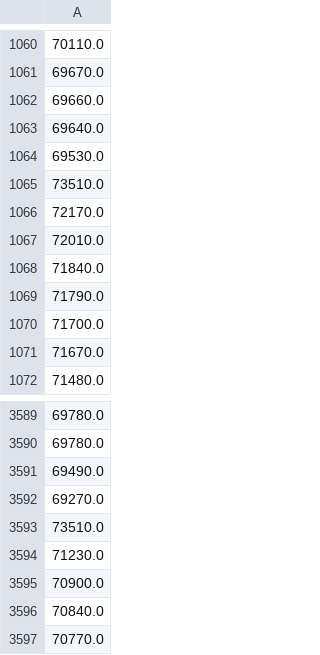
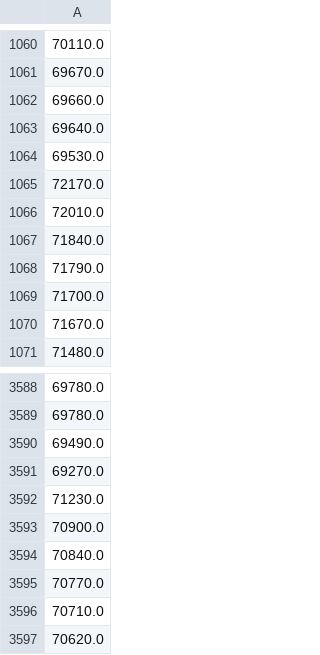
Before and after one commit to peterlau0010/race-predicition, a CSV file: Processed Data/trainY_20190616_1200M.csv, drawn as a sheet; only a part is shown, gaps mark what is left out; the shorter side is filled out with more unchanged rows; the diff names each change by its address in the sheet, - before the commit and + after, or states it on an @@ line.

```diff
--- a/Processed Data/trainY_20190616_1200M.csv
+++ b/Processed Data/trainY_20190616_1200M.csv
-row 1065: 73510.0
-row 3593: 73510.0
```
Also changed, not shown: Processed Data/testY_20190616_1200M.csv, Processed Data/testY_20190616_1400M.csv, 8 other files.
